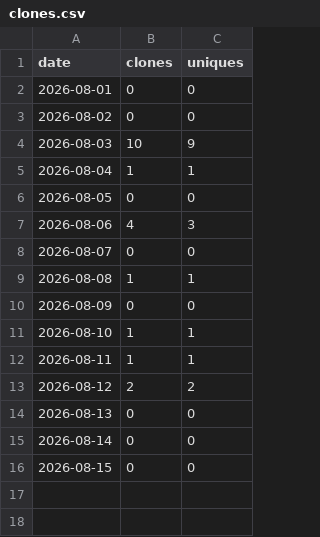
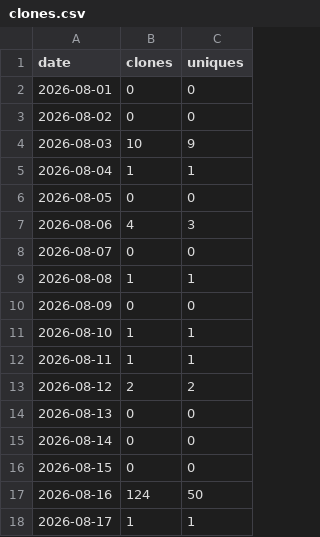
Before and after one commit to nagusubra/traffic, a CSV file: .metrics/data/industry-hackathon-lab/clones.csv, drawn as a sheet.

Commit message:
fix: refresh stale traffic data, correct dashboard URLs, and fail loudly on token errors
- Fix broken GitHub Pages data URL: DATA_REPO='nagusubra/traffic' was producing
  invalid 'nagusubra/traffic.github.io' domain; split owner/repo correctly so
  dashboards load CSVs (all graphs were empty because fetches hit a bad URL)
- Add no-cache meta tags + ?t=Date.now() cache-busting to root and all repo
  dashboards so pages and CSVs always refresh (root showed stale cached numbers)
- Re-archive all 5 repos with a working token: views/clones were frozen at
  2026-08-15 because GH_TRAFFIC_TOKEN was rejected (HTTP 403) on every traffic
  endpoint; refreshed CSVs now match GitHub's live traffic through 2026-08-17
- Make archive_traffic.py exit non-zero when traffic endpoints fail so the
  workflow FAILS loudly (instead of silently archiving stale data) when the
  token is misconfigured

```diff
--- a/.metrics/data/industry-hackathon-lab/clones.csv
+++ b/.metrics/data/industry-hackathon-lab/clones.csv
@@ -16 +16,3 @@ date,clones,uniques
 2026-08-15,0,0
+2026-08-16,124,50
+2026-08-17,1,1
```
Also changed, not shown: .metrics/data/duvals_triangle_plotter/paths.csv, .metrics/data/industry-hackathon-lab/paths.csv, 42 other files.
